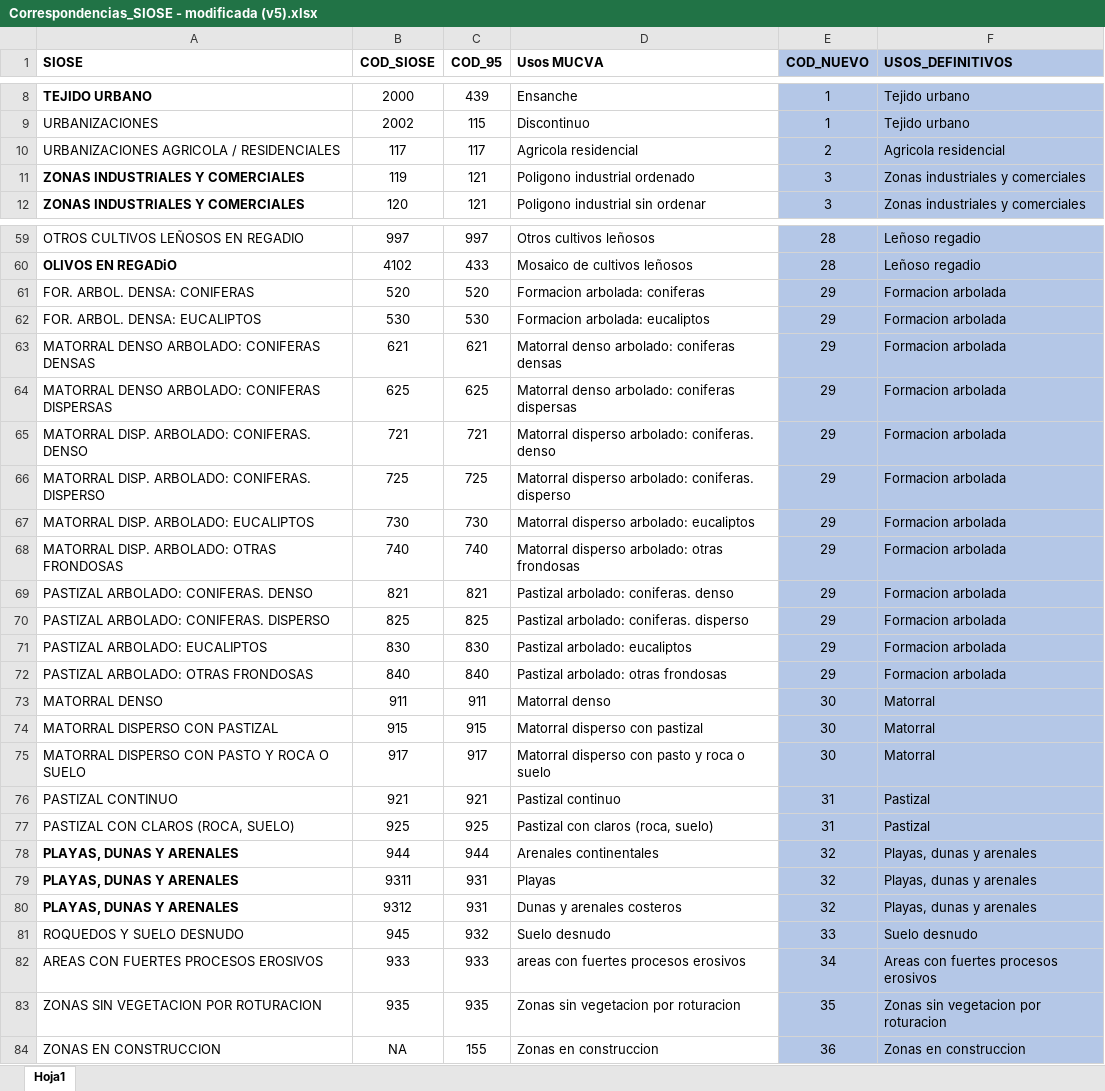
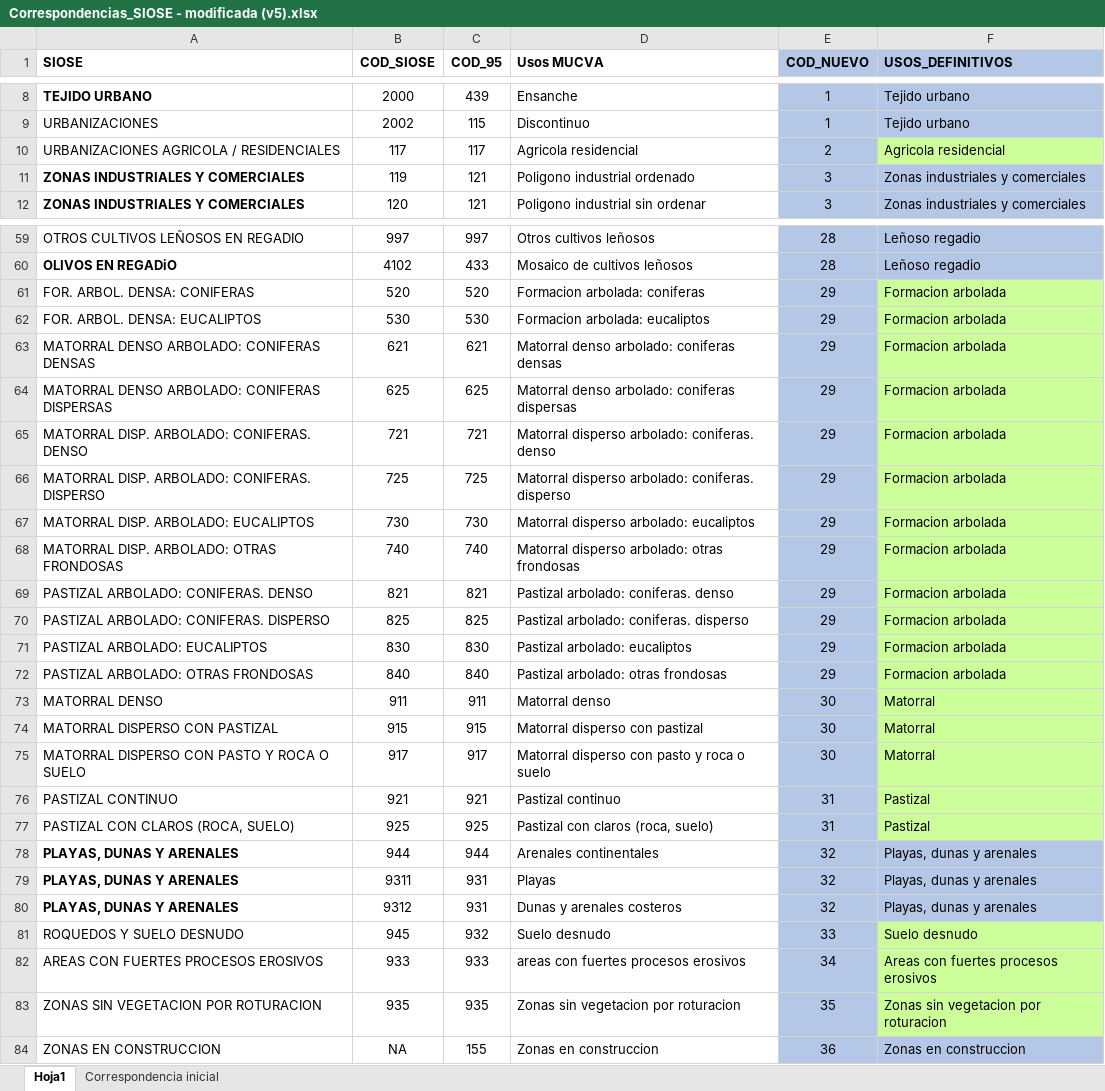
Before and after one commit to alba-linares/rTFM, an Excel workbook: Correspondencias_SIOSE - modificada (v5).xlsx, sheet Hoja1, drawn as a sheet; only a part is shown, gaps mark what is left out; values as stored, in another font and other column widths than the file's, no borders; the diff covers the shown part only; the diff names each change by its address in the sheet, - before the commit and + after, or states it on an @@ line.

```diff
--- a/Correspondencias_SIOSE - modificada (v5).xlsx (sheet Hoja1)
+++ b/Correspondencias_SIOSE - modificada (v5).xlsx (sheet Hoja1)
+sheet tab: Correspondencia inicial
-F10 fill: #B4C7E7
+F10 fill: #CCFF99
-F61:F77 fill: #B4C7E7
+F61:F77 fill: #CCFF99
-F81:F83 fill: #B4C7E7
+F81:F83 fill: #CCFF99
```
Also changed, not shown: cell formats elsewhere in this sheet, 6 other files.
